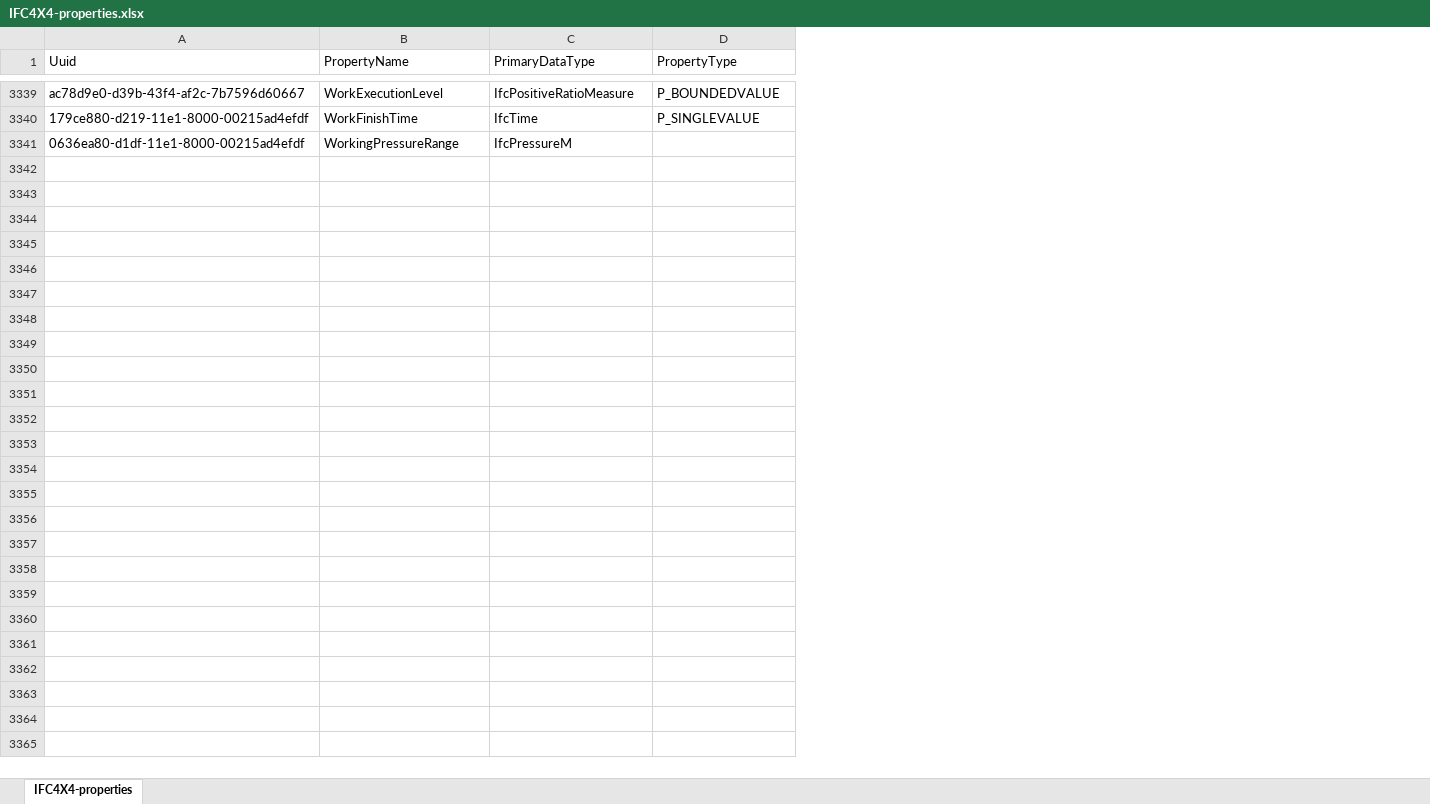
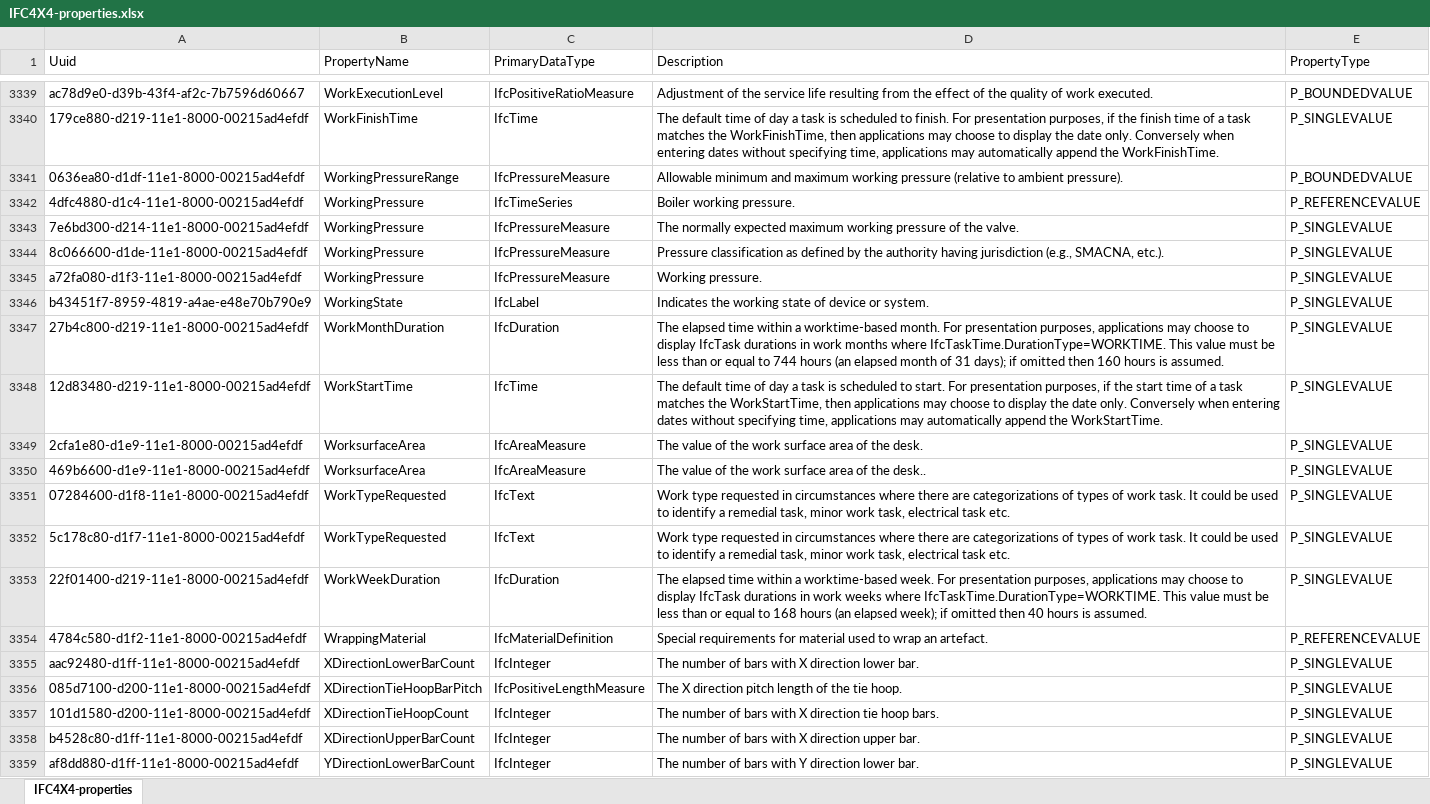
Before and after one commit to bSI-InfraRoom/IFC-Tunnel-Deployment, an Excel workbook: files/project_team/IFC4X4-properties.xlsx, sheet IFC4X4-properties, drawn as a sheet; only a part is shown, gaps mark what is left out; values as stored, in another font and other column widths than the file's, no borders; charts and pictures not drawn; addresses are those after the commit; the diff covers the shown part only; the diff names each change by its address in the sheet, - before the commit and + after, or states it on an @@ line.

Commit message:
added description to properties table

```diff
--- a/files/project_team/IFC4X4-properties.xlsx (sheet IFC4X4-properties)
+++ b/files/project_team/IFC4X4-properties.xlsx (sheet IFC4X4-properties)
+column D (Description), rows 3339-3341: Adjustment of the service life resulting from the effect of the quality of work executed. | The default time of day a task is scheduled to finish. For presentation purposes, if the finish time of a task matches the WorkFinishTime, then applications may choose to display the date only. Conversely when entering dates without specifying time, applications may automatically append the WorkFinishTime. | Allowable minimum and maximum working pressure (relative to ambient pressure).
-C3341 (PrimaryDataType): IfcPressureM
+C3341 (PrimaryDataType): IfcPressureMeasure
-E3341 (PropertyType): (empty)
+E3341 (PropertyType): P_BOUNDEDVALUE
+row 3342: 4dfc4880-d1c4-11e1-8000-00215ad4efdf | WorkingPressure | IfcTimeSeries | Boiler working pressure. | P_REFERENCEVALUE
+row 3343: 7e6bd300-d214-11e1-8000-00215ad4efdf | WorkingPressure | IfcPressureMeasure | The normally expected maximum working pressure of the valve. | P_SINGLEVALUE
+row 3344: 8c066600-d1de-11e1-8000-00215ad4efdf | WorkingPressure | IfcPressureMeasure | Pressure classification as defined by the authority having jurisdiction (e.g., SMACNA, etc.). | P_SINGLEVALUE
+row 3345: a72fa080-d1f3-11e1-8000-00215ad4efdf | WorkingPressure | IfcPressureMeasure | Working pressure. | P_SINGLEVALUE
+row 3346: b43451f7-8959-4819-a4ae-e48e70b790e9 | WorkingState | IfcLabel | Indicates the working state of device or system. | P_SINGLEVALUE
+row 3347: 27b4c800-d219-11e1-8000-00215ad4efdf | WorkMonthDuration | IfcDuration | The elapsed time within a worktime-based month. For presentation purposes, applications may choose to display IfcTask durations in work months where IfcTaskTime.DurationType=WORKTIME. This value must be less than or equal to 744 hours (an elapsed month of 31 days); if omitted then 160 hours is assumed. | P_SINGLEVALUE
+row 3348: 12d83480-d219-11e1-8000-00215ad4efdf | WorkStartTime | IfcTime | The default time of day a task is scheduled to start. For presentation purposes, if the start time of a task matches the WorkStartTime, then applications may choose to display the date only. Conversely when entering dates without specifying time, applications may automatically append the WorkStartTime. | P_SINGLEVALUE
+row 3349: 2cfa1e80-d1e9-11e1-8000-00215ad4efdf | WorksurfaceArea | IfcAreaMeasure | The value of the work surface area of the desk. | P_SINGLEVALUE
+row 3350: 469b6600-d1e9-11e1-8000-00215ad4efdf | WorksurfaceArea | IfcAreaMeasure | The value of the work surface area of the desk.. | P_SINGLEVALUE
+row 3351: 07284600-d1f8-11e1-8000-00215ad4efdf | WorkTypeRequested | IfcText | Work type requested in circumstances where there are categorizations of types of work task. It could be used to identify a remedial task, minor work task, electrical task etc. | P_SINGLEVALUE
+row 3352: 5c178c80-d1f7-11e1-8000-00215ad4efdf | WorkTypeRequested | IfcText | Work type requested in circumstances where there are categorizations of types of work task. It could be used to identify a remedial task, minor work task, electrical task etc. | P_SINGLEVALUE
+row 3353: 22f01400-d219-11e1-8000-00215ad4efdf | WorkWeekDuration | IfcDuration | The elapsed time within a worktime-based week. For presentation purposes, applications may choose to display IfcTask durations in work weeks where IfcTaskTime.DurationType=WORKTIME. This value must be less than or equal to 168 hours (an elapsed week); if omitted then 40 hours is assumed. | P_SINGLEVALUE
+row 3354: 4784c580-d1f2-11e1-8000-00215ad4efdf | WrappingMaterial | IfcMaterialDefinition | Special requirements for material used to wrap an artefact. | P_REFERENCEVALUE
+row 3355: aac92480-d1ff-11e1-8000-00215ad4efdf | XDirectionLowerBarCount | IfcInteger | The number of bars with X direction lower bar. | P_SINGLEVALUE
+row 3356: 085d7100-d200-11e1-8000-00215ad4efdf | XDirectionTieHoopBarPitch | IfcPositiveLengthMeasure | The X direction pitch length of the tie hoop. | P_SINGLEVALUE
+row 3357: 101d1580-d200-11e1-8000-00215ad4efdf | XDirectionTieHoopCount | IfcInteger | The number of bars with X direction tie hoop bars. | P_SINGLEVALUE
+row 3358: b4528c80-d1ff-11e1-8000-00215ad4efdf | XDirectionUpperBarCount | IfcInteger | The number of bars with X direction upper bar. | P_SINGLEVALUE
+row 3359: af8dd880-d1ff-11e1-8000-00215ad4efdf | YDirectionLowerBarCount | IfcInteger | The number of bars with Y direction lower bar. | P_SINGLEVALUE
```
Also changed, not shown: 24 added rows elsewhere in this sheet.
